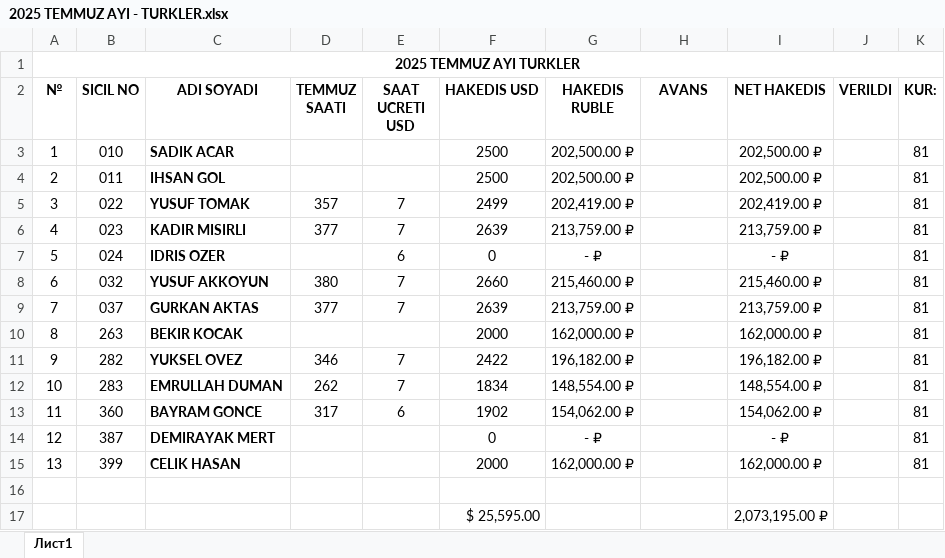
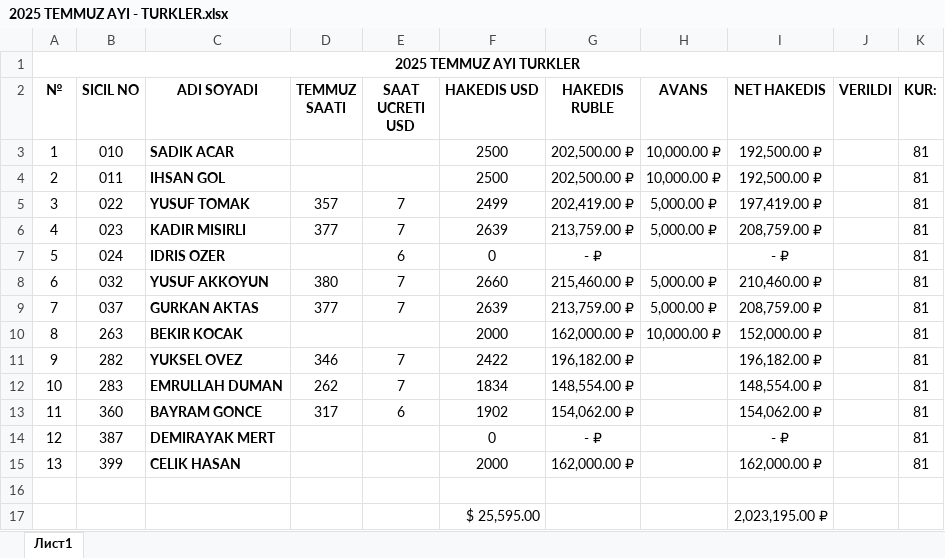
Before and after one commit to GuvenEminSamil/OfisDosyalariYedegi, an Excel workbook: Ofis Dosyalari/HAKEDISLER/2025/TEMMUZ 2025/2025 TEMMUZ AYI - TURKLER.xlsx, sheet Лист1, drawn as a sheet; values as stored, in another font and other column widths than the file's, no borders; the diff names each change by its address in the sheet, - before the commit and + after, or states it on an @@ line.

```diff
--- a/Ofis Dosyalari/HAKEDISLER/2025/TEMMUZ 2025/2025 TEMMUZ AYI - TURKLER.xlsx (sheet Лист1)
+++ b/Ofis Dosyalari/HAKEDISLER/2025/TEMMUZ 2025/2025 TEMMUZ AYI - TURKLER.xlsx (sheet Лист1)
-H3:H4 (AVANS): (empty)
+H3:H4 (AVANS): 10,000.00 ₽
-I3:I4 (NET HAKEDIS): 202,500.00 ₽
+I3:I4 (NET HAKEDIS): 192,500.00 ₽
-H5:H6 (AVANS): (empty)
+H5:H6 (AVANS): 5,000.00 ₽
-I5 (NET HAKEDIS): 202,419.00 ₽
+I5 (NET HAKEDIS): 197,419.00 ₽
-I6 (NET HAKEDIS): 213,759.00 ₽
+I6 (NET HAKEDIS): 208,759.00 ₽
-H8:H9 (AVANS): (empty)
+H8:H9 (AVANS): 5,000.00 ₽
-I8 (NET HAKEDIS): 215,460.00 ₽
+I8 (NET HAKEDIS): 210,460.00 ₽
-I9 (NET HAKEDIS): 213,759.00 ₽
+I9 (NET HAKEDIS): 208,759.00 ₽
-H10 (AVANS): (empty)
+H10 (AVANS): 10,000.00 ₽
-I10 (NET HAKEDIS): 162,000.00 ₽
+I10 (NET HAKEDIS): 152,000.00 ₽
-I17 (NET HAKEDIS): 2,073,195.00 ₽
+I17 (NET HAKEDIS): 2,023,195.00 ₽
```
Also changed, not shown: Ofis Dosyalari/HAKEDISLER/2025/TEMMUZ 2025/2025 TEMMUZ AYI - AGREGA.xlsx, Ofis Dosyalari/HAKEDISLER/2025/TEMMUZ 2025/2025 TEMMUZ AYI - AVTADOR.xlsx.
